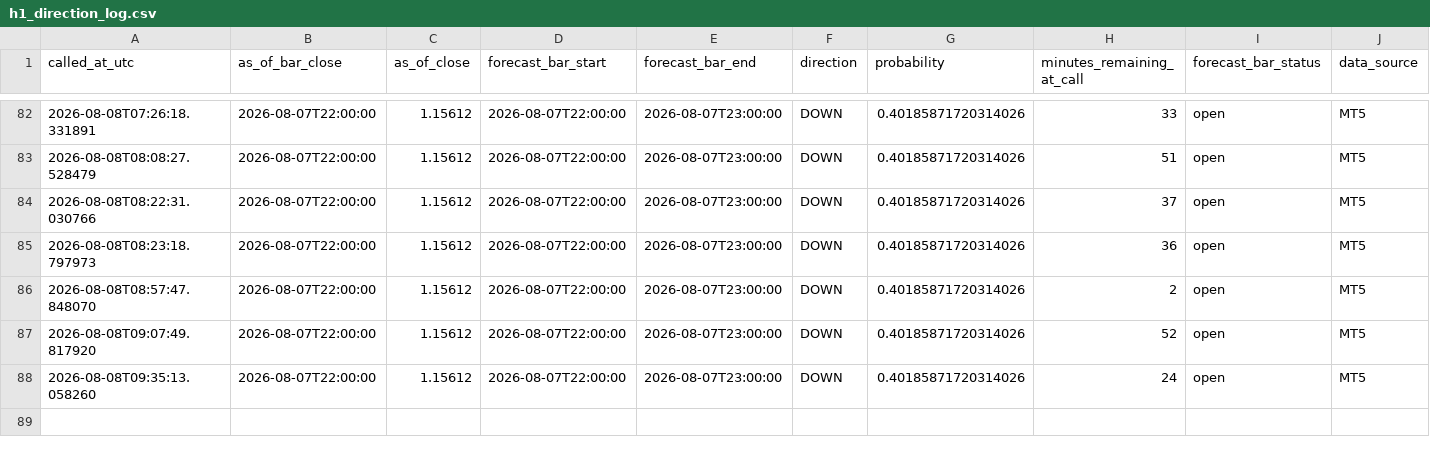
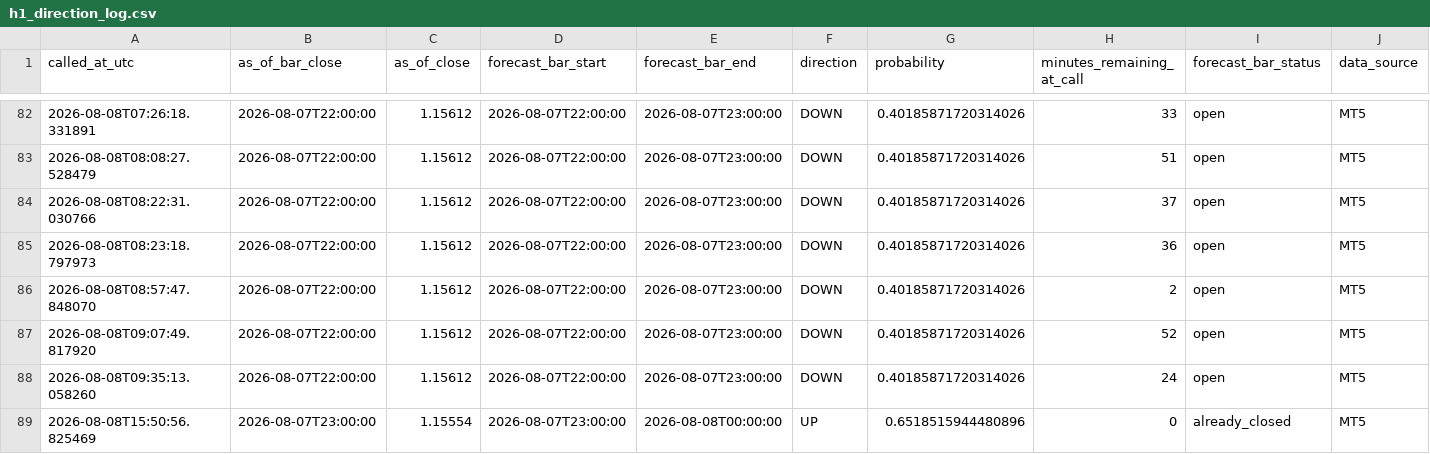
Before and after one commit to velizarMitov/EURUSD-prophet, a CSV file: results/h1_direction_log.csv, drawn as a sheet; only a part is shown, gaps mark what is left out; rows hold the shown columns only; the diff names each change by its address in the sheet, - before the commit and + after, or states it on an @@ line.

```diff
--- a/results/h1_direction_log.csv
+++ b/results/h1_direction_log.csv
+row 89: 2026-08-08T15:50:56.825469 | 2026-08-07T23:00:00 | 1.15554 | 2026-08-07T23:00:00 | 2026-08-08T00:00:00 | UP | 0.6518515944480896 | 0 | already_closed | MT5
```
Also changed, not shown: results/external_kronos/kronos_vol_log.csv, results/paper_trading_log_h1_direction.csv, 6 other files.
